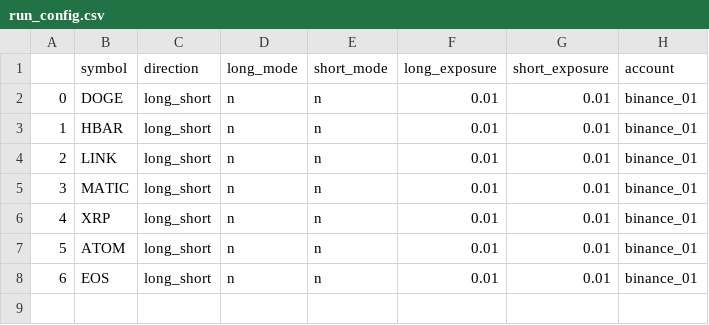
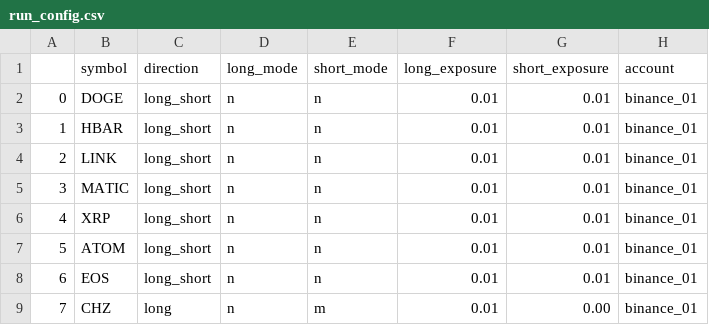
Before and after one commit to shroukkhan/passivbot, a CSV file: run_config.csv, drawn as a sheet.

```diff
--- a/run_config.csv
+++ b/run_config.csv
@@ -8 +8,2 @@
 6,EOS,long_short,n,n,0.01,0.01,binance_01
+7,CHZ,long,n,m,0.01,0.00,binance_01
```
Also changed, not shown: 4 other files.
